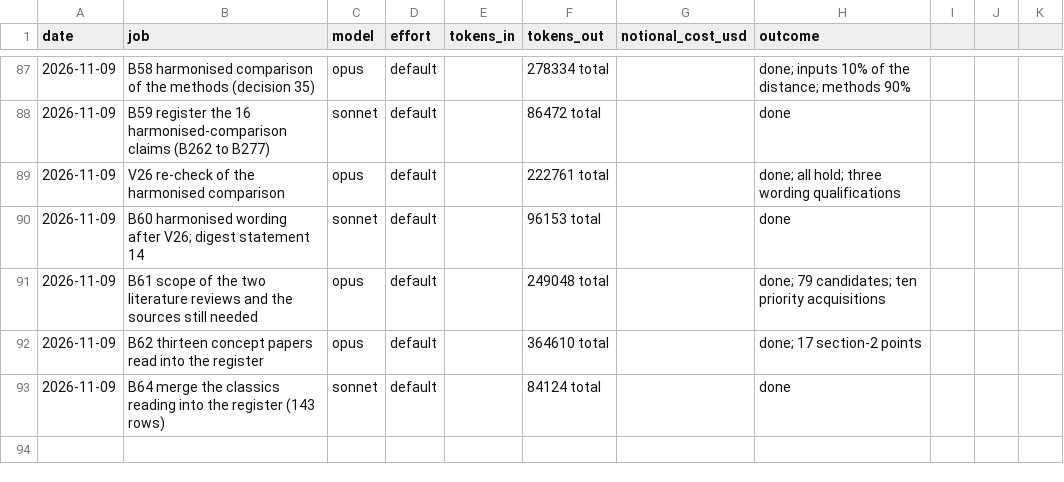
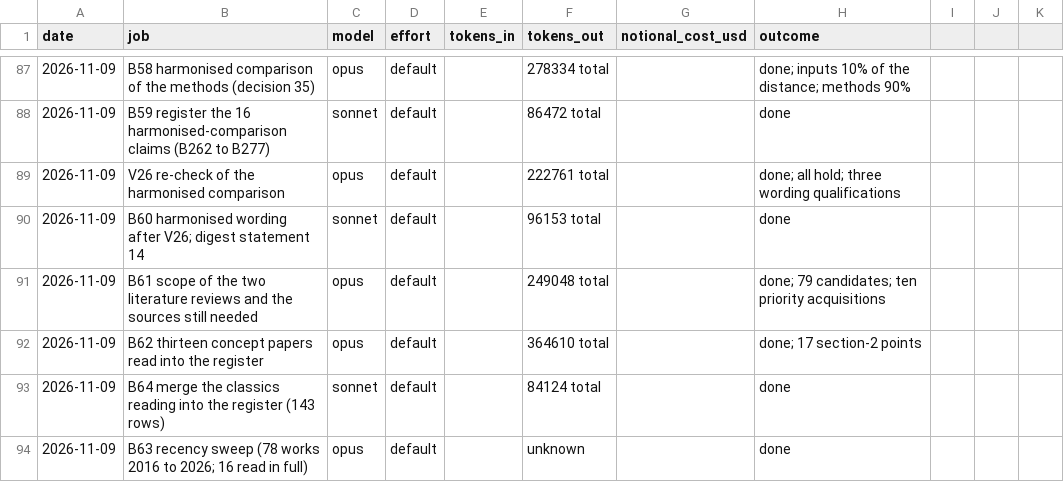
Before and after one commit to MurrayLane/carrying-capacity-dashboard, a CSV file: qa/spend.csv, drawn as a sheet; only a part is shown, gaps mark what is left out.

```diff
--- a/qa/spend.csv
+++ b/qa/spend.csv
@@ -93 +93,2 @@ date,job,model,effort,tokens_in,tokens_out,notional_cost_usd,outcome
 2026-11-09,B64 merge the classics reading into the register (143 rows),sonnet,default,,84124 total,,done
+2026-11-09,B63 recency sweep (78 works 2016 to 2026; 16 read in full),opus,default,,unknown,,done
```
Also changed, not shown: 3 other files.
